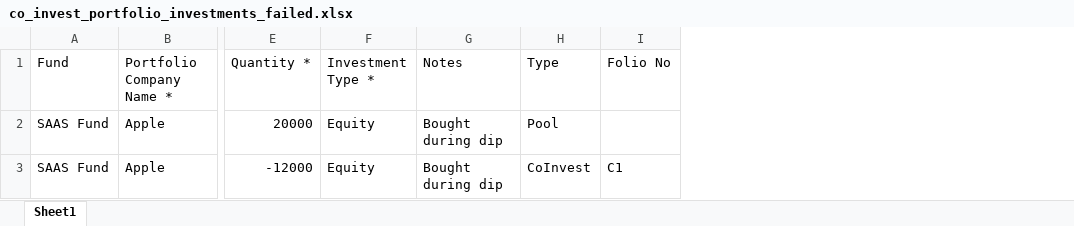
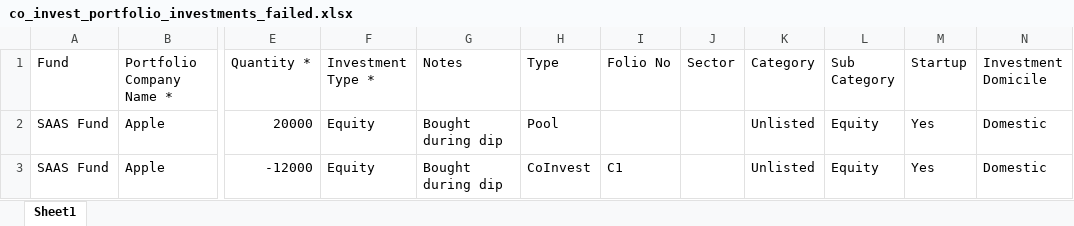
Before and after one commit to sampadadiwan/IRM, an Excel workbook: public/sample_uploads/co_invest_portfolio_investments_failed.xlsx, sheet Sheet1, drawn as a sheet; only a part is shown, gaps mark what is left out; values as stored, in another font and other column widths than the file's, no borders; the diff names each change by its address in the sheet, - before the commit and + after, or states it on an @@ line.

```diff
--- a/public/sample_uploads/co_invest_portfolio_investments_failed.xlsx (sheet Sheet1)
+++ b/public/sample_uploads/co_invest_portfolio_investments_failed.xlsx (sheet Sheet1)
+column J (Sector), empty
+column K (Category), rows 2-3: Unlisted | Unlisted
+column L (Sub Category), rows 2-3: Equity | Equity
+column M (Startup), rows 2-3: Yes | Yes
+column N (Investment Domicile), rows 2-3: Domestic | Domestic
```
Also changed, not shown: public/sample_uploads/valuations.xlsx, 4 other files.
